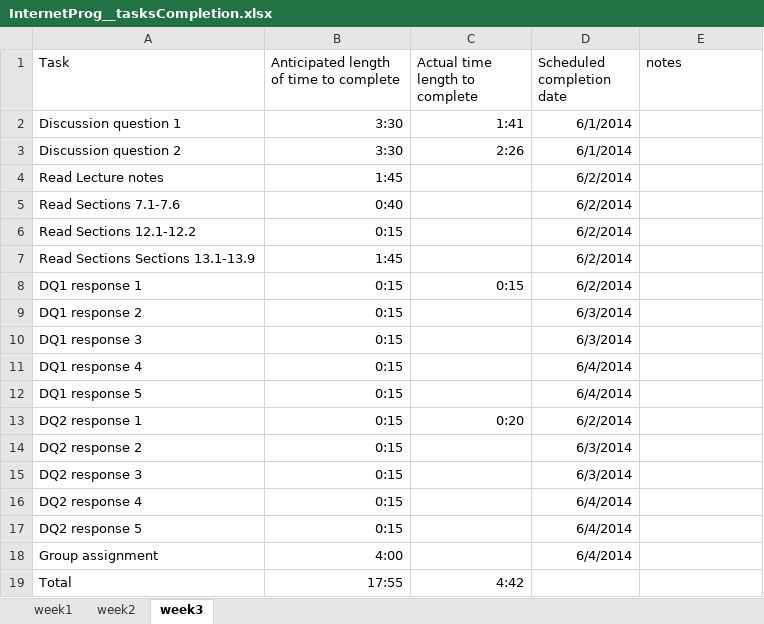
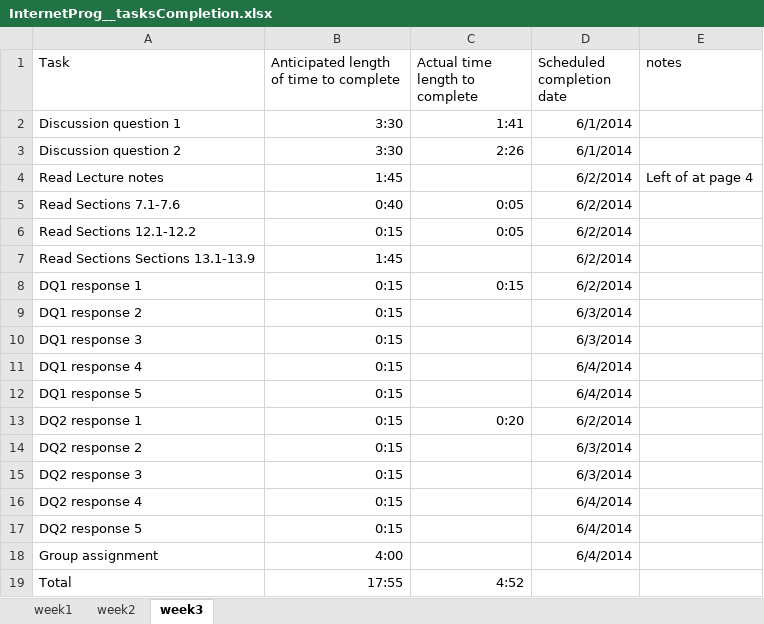
Before and after one commit to langitem/Internet_Programming, an Excel workbook: InternetProg__tasksCompletion.xlsx, sheet week3, drawn as a sheet; values as stored, in another font and other column widths than the file's, no borders; the diff names each change by its address in the sheet, - before the commit and + after, or states it on an @@ line.

Commit message:
Completed version 0.1 of about us page for week 3

```diff
--- a/InternetProg__tasksCompletion.xlsx (sheet week3)
+++ b/InternetProg__tasksCompletion.xlsx (sheet week3)
-E4 (notes): (empty)
+E4 (notes): Left of at page 4
-C5:C6 (Actual time length to complete): (empty)
+C5:C6 (Actual time length to complete): 0:05
-C19 (Actual time length to complete): 4:42
+C19 (Actual time length to complete): 4:52
```
Also changed, not shown: 9 other files.
